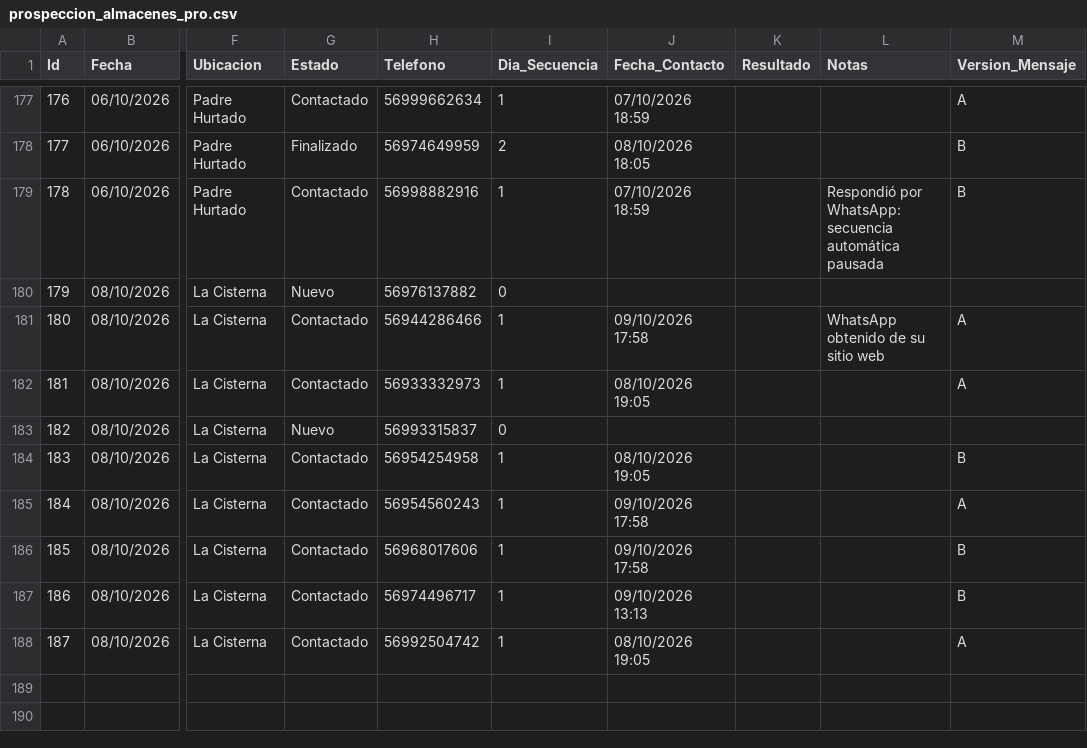
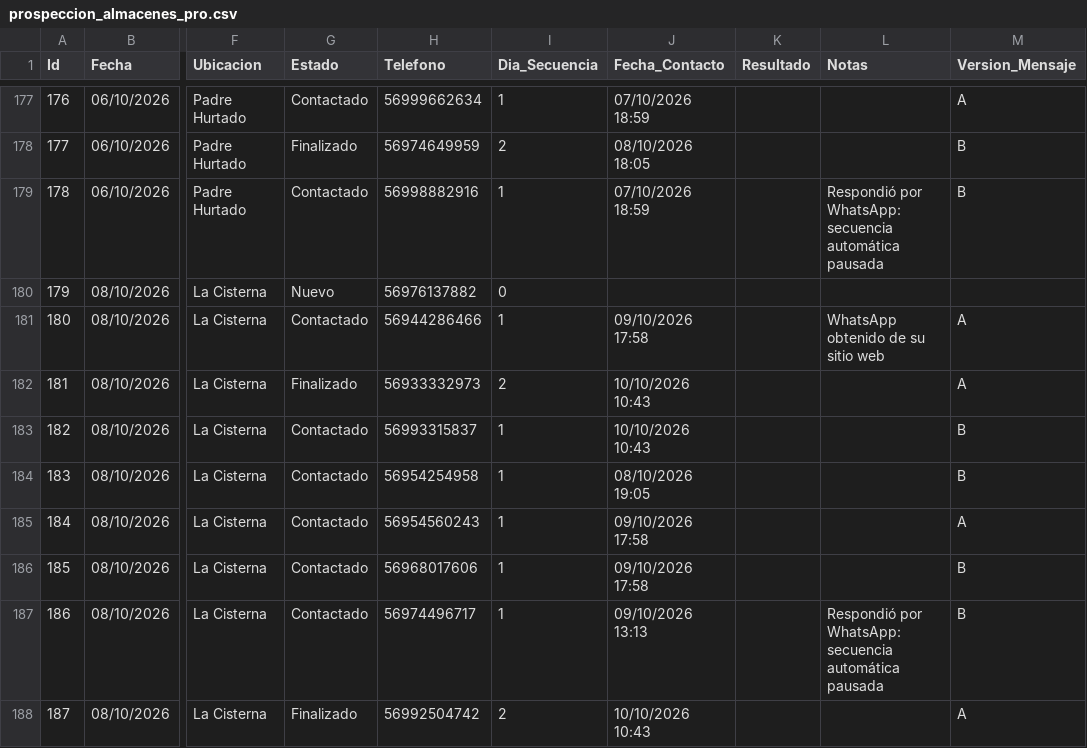
Before and after one commit to POPnLAR/Clientes, a CSV file: prospeccion_almacenes_pro.csv, drawn as a sheet; only a part is shown, gaps mark what is left out; the diff names each change by its address in the sheet, - before the commit and + after, or states it on an @@ line.

Commit message:
Worker Almacenes: Actualización [Skip CI]

```diff
--- a/prospeccion_almacenes_pro.csv
+++ b/prospeccion_almacenes_pro.csv
-G182 (Estado): Contactado
+G182 (Estado): Finalizado
-I182 (Dia_Secuencia): 1
+I182 (Dia_Secuencia): 2
-J182 (Fecha_Contacto): 08/10/2026 19:05
+J182 (Fecha_Contacto): 10/10/2026 10:43
-G183 (Estado): Nuevo
+G183 (Estado): Contactado
-I183 (Dia_Secuencia): 0
+I183 (Dia_Secuencia): 1
-J183 (Fecha_Contacto): (empty)
+J183 (Fecha_Contacto): 10/10/2026 10:43
-M183 (Version_Mensaje): (empty)
+M183 (Version_Mensaje): B
-L187 (Notas): (empty)
+L187 (Notas): Respondió por WhatsApp: secuencia automática pausada
-G188 (Estado): Contactado
+G188 (Estado): Finalizado
-I188 (Dia_Secuencia): 1
+I188 (Dia_Secuencia): 2
-J188 (Fecha_Contacto): 08/10/2026 19:05
+J188 (Fecha_Contacto): 10/10/2026 10:43
```
